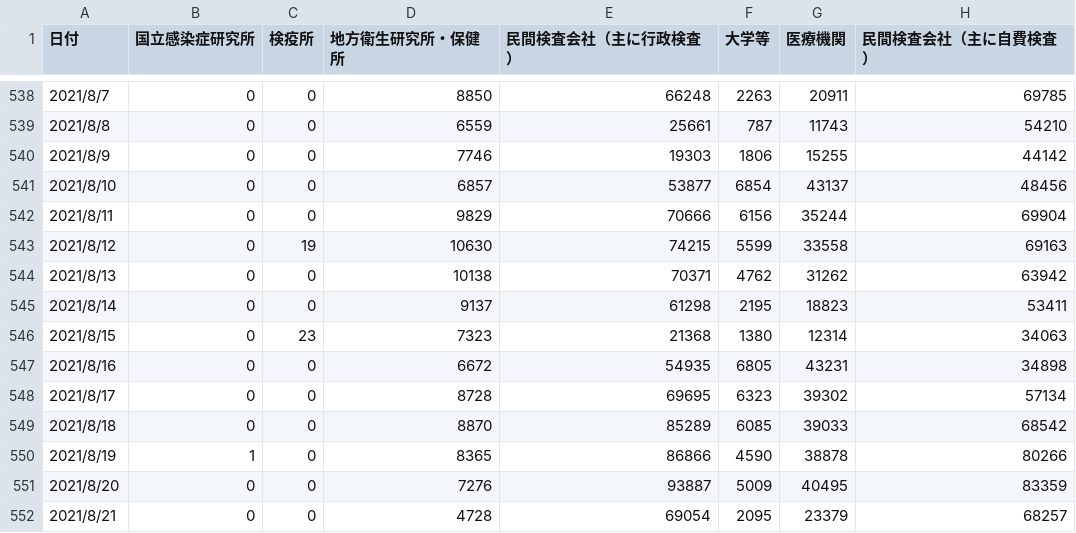
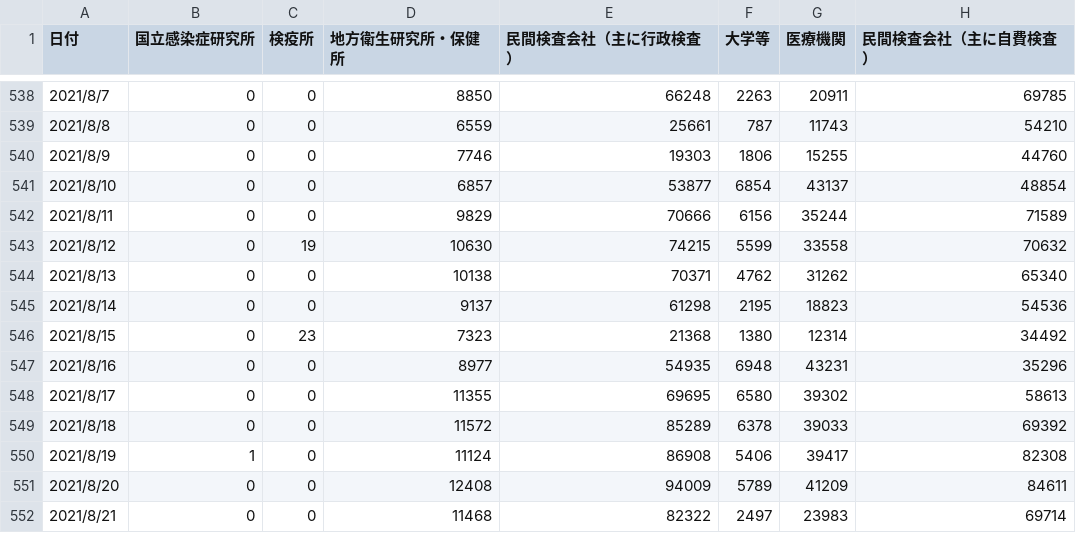
Before and after one commit to code4sabae/opendatagojp, a CSV file: csv/mhlw/test-details.csv, drawn as a sheet; only a part is shown, gaps mark what is left out; the diff covers the shown part only.

```diff
--- a/csv/mhlw/test-details.csv
+++ b/csv/mhlw/test-details.csv
@@ -539,14 +539,14 @@
 2021/8/8,0,0,6559,25661,787,11743,54210
-2021/8/9,0,0,7746,19303,1806,15255,44142
-2021/8/10,0,0,6857,53877,6854,43137,48456
-2021/8/11,0,0,9829,70666,6156,35244,69904
-2021/8/12,0,19,10630,74215,5599,33558,69163
-2021/8/13,0,0,10138,70371,4762,31262,63942
-2021/8/14,0,0,9137,61298,2195,18823,53411
-2021/8/15,0,23,7323,21368,1380,12314,34063
-2021/8/16,0,0,6672,54935,6805,43231,34898
-2021/8/17,0,0,8728,69695,6323,39302,57134
-2021/8/18,0,0,8870,85289,6085,39033,68542
-2021/8/19,1,0,8365,86866,4590,38878,80266
-2021/8/20,0,0,7276,93887,5009,40495,83359
-2021/8/21,0,0,4728,69054,2095,23379,68257
+2021/8/9,0,0,7746,19303,1806,15255,44760
+2021/8/10,0,0,6857,53877,6854,43137,48854
+2021/8/11,0,0,9829,70666,6156,35244,71589
+2021/8/12,0,19,10630,74215,5599,33558,70632
+2021/8/13,0,0,10138,70371,4762,31262,65340
+2021/8/14,0,0,9137,61298,2195,18823,54536
+2021/8/15,0,23,7323,21368,1380,12314,34492
+2021/8/16,0,0,8977,54935,6948,43231,35296
+2021/8/17,0,0,11355,69695,6580,39302,58613
+2021/8/18,0,0,11572,85289,6378,39033,69392
+2021/8/19,1,0,11124,86908,5406,39417,82308
+2021/8/20,0,0,12408,94009,5789,41209,84611
+2021/8/21,0,0,11468,82322,2497,23983,69714
```
Also changed, not shown: 1 added row and 10 edited cells elsewhere in this file, csv/osaka-fu/advice-center-cases.csv, csv/osaka-fu/patients-summary.csv, 6 other files.
